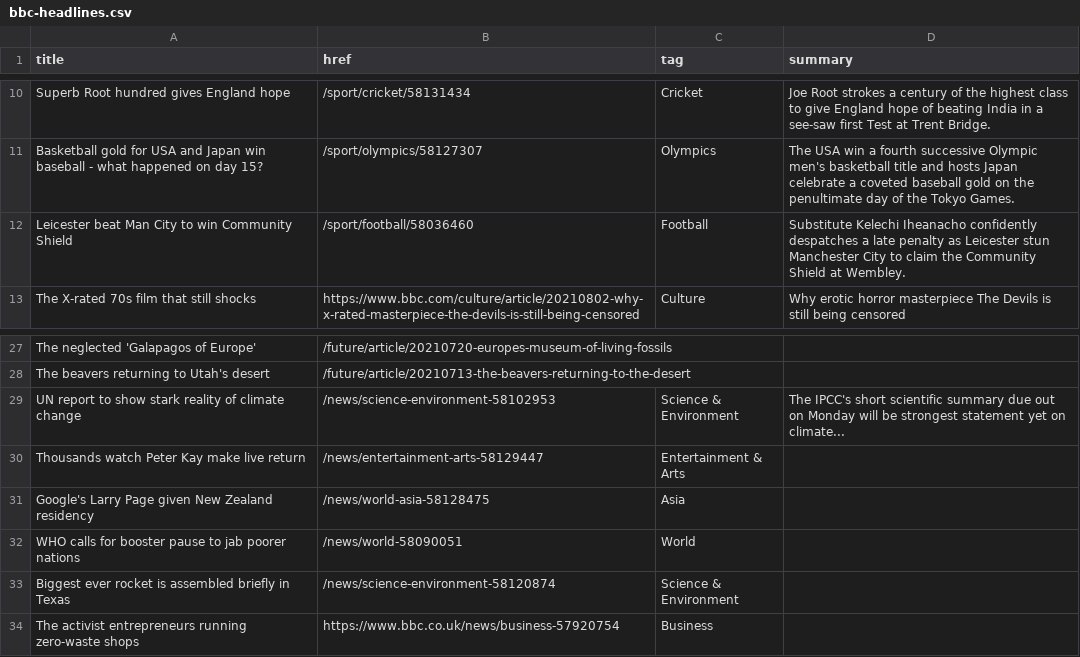
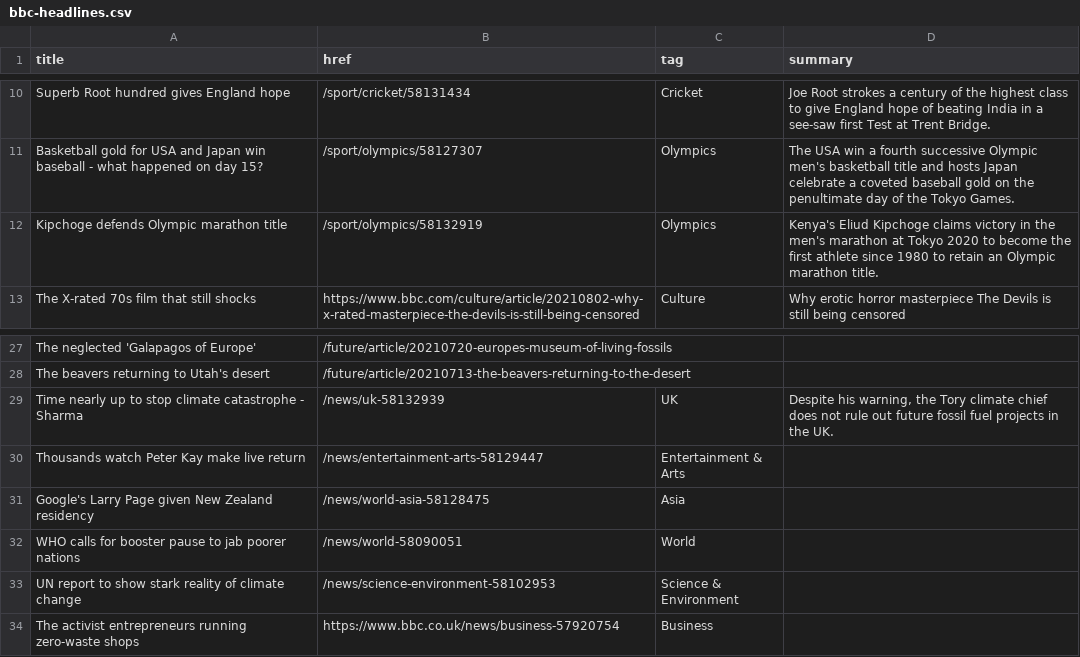
Before and after one commit to jsoma/autoscraper-history, a CSV file: bbc-headlines.csv, drawn as a sheet; only a part is shown, gaps mark what is left out.

```diff
--- a/bbc-headlines.csv
+++ b/bbc-headlines.csv
@@ -11,3 +11,3 @@ Superb Root hundred gives England hope,/sport/cricket/58131434,Cricket,Joe Root
 Basketball gold for USA and Japan win baseball - what happened on day 15?,/sport/olympics/58127307,Olympics,The USA win a fourth successive Olympic men's basketball title and hosts Japan celebrate a coveted baseball gold on the penultimate day of the Tokyo Games.
-Leicester beat Man City to win Community Shield,/sport/football/58036460,Football,Substitute Kelechi Iheanacho confidently despatches a late penalty as Leicester stun Manchester City to claim the Community Shield at Wembley.
+Kipchoge defends Olympic marathon title,/sport/olympics/58132919,Olympics,Kenya's Eliud Kipchoge claims victory in the men's marathon at Tokyo 2020 to become the first athlete since 1980 to retain an Olympic marathon title.
 The X-rated 70s film that still shocks,https://www.bbc.com/culture/article/20210802-why-x-rated-masterpiece-the-devils-is-still-being-censored,Culture,Why erotic horror masterpiece The Devils is still being censored
@@ -28,3 +28,3 @@ The neglected 'Galapagos of Europe',/future/article/20210720-europes-museum-of-l
 The beavers returning to Utah's desert,/future/article/20210713-the-beavers-returning-to-the-desert,,
-UN report to show stark reality of climate change,/news/science-environment-58102953,Science & Environment,The IPCC's short scientific summary due out on Monday will be strongest statement yet on climate...
+Time nearly up to stop climate catastrophe - Sharma,/news/uk-58132939,UK,"Despite his warning, the Tory climate chief does not rule out future fossil fuel projects in the UK."
 Thousands watch Peter Kay make live return,/news/entertainment-arts-58129447,Entertainment & Arts,
@@ -32,3 +32,3 @@ Google's Larry Page given New Zealand residency,/news/world-asia-58128475,Asia,
 WHO calls for booster pause to jab poorer nations,/news/world-58090051,World,
-Biggest ever rocket is assembled briefly in Texas,/news/science-environment-58120874,Science & Environment,
+UN report to show stark reality of climate change,/news/science-environment-58102953,Science & Environment,
 The activist entrepreneurs running zero-waste shops,https://www.bbc.co.uk/news/business-57920754,Business,
```
